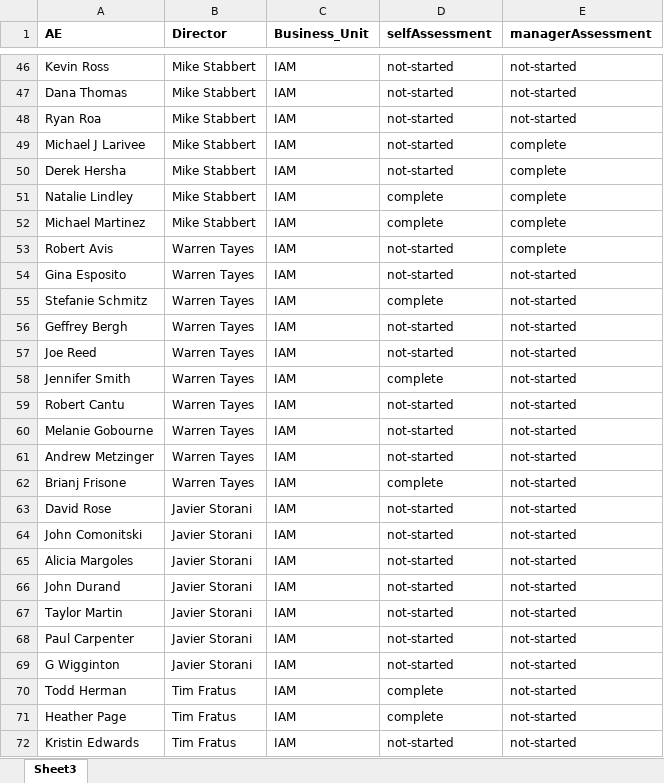
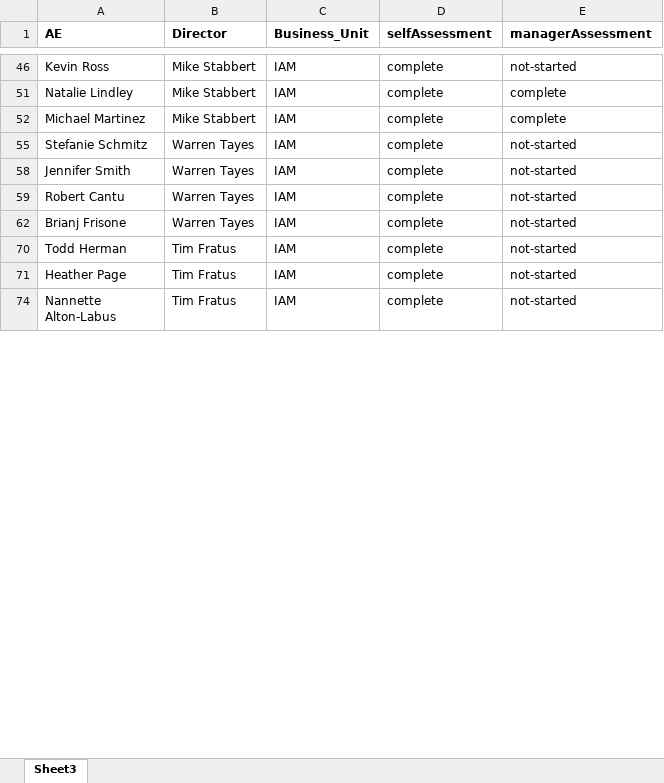
Before and after one commit to Anmolgarg18/AEdashboard, an Excel workbook: Book1.xlsx, sheet Sheet3, drawn as a sheet; only a part is shown, gaps mark what is left out; the shorter side is filled out with more unchanged rows; values as stored, in another font and other column widths than the file's, no borders; the diff covers the shown part only; the diff names each change by its address in the sheet, - before the commit and + after, or states it on an @@ line.

```diff
--- a/Book1.xlsx (sheet Sheet3)
+++ b/Book1.xlsx (sheet Sheet3)
-D46 (selfAssessment): not-started
+D46 (selfAssessment): complete
@@ row 47 hidden: Dana Thomas | Mike Stabbert | IAM | not-started | not-started @@
@@ row 48 hidden: Ryan Roa | Mike Stabbert | IAM | not-started | not-started @@
@@ row 49 hidden: Michael J Larivee | Mike Stabbert | IAM | not-started | complete @@
@@ row 50 hidden: Derek Hersha | Mike Stabbert | IAM | not-started | complete @@
@@ row 53 hidden: Robert Avis | Warren Tayes | IAM | not-started | complete @@
@@ row 54 hidden: Gina Esposito | Warren Tayes | IAM | not-started | not-started @@
@@ row 56 hidden: Geffrey Bergh | Warren Tayes | IAM | not-started | not-started @@
@@ row 57 hidden: Joe Reed | Warren Tayes | IAM | not-started | not-started @@
-D59 (selfAssessment): not-started
+D59 (selfAssessment): complete
@@ row 60 hidden: Melanie Gobourne | Warren Tayes | IAM | not-started | not-started @@
@@ row 61 hidden: Andrew Metzinger | Warren Tayes | IAM | not-started | not-started @@
@@ row 63 hidden: David Rose | Javier Storani | IAM | not-started | not-started @@
@@ row 64 hidden: John Comonitski | Javier Storani | IAM | not-started | not-started @@
@@ row 65 hidden: Alicia Margoles | Javier Storani | IAM | not-started | not-started @@
@@ row 66 hidden: John Durand | Javier Storani | IAM | not-started | not-started @@
@@ row 67 hidden: Taylor Martin | Javier Storani | IAM | not-started | not-started @@
@@ row 68 hidden: Paul Carpenter | Javier Storani | IAM | not-started | not-started @@
@@ row 69 hidden: G Wigginton | Javier Storani | IAM | not-started | not-started @@
@@ row 72 hidden: Kristin Edwards | Tim Fratus | IAM | not-started | not-started @@
```
Also changed, not shown: 121 hidden or unhidden rows and 3 edited cells elsewhere in this sheet, 1 other file.
